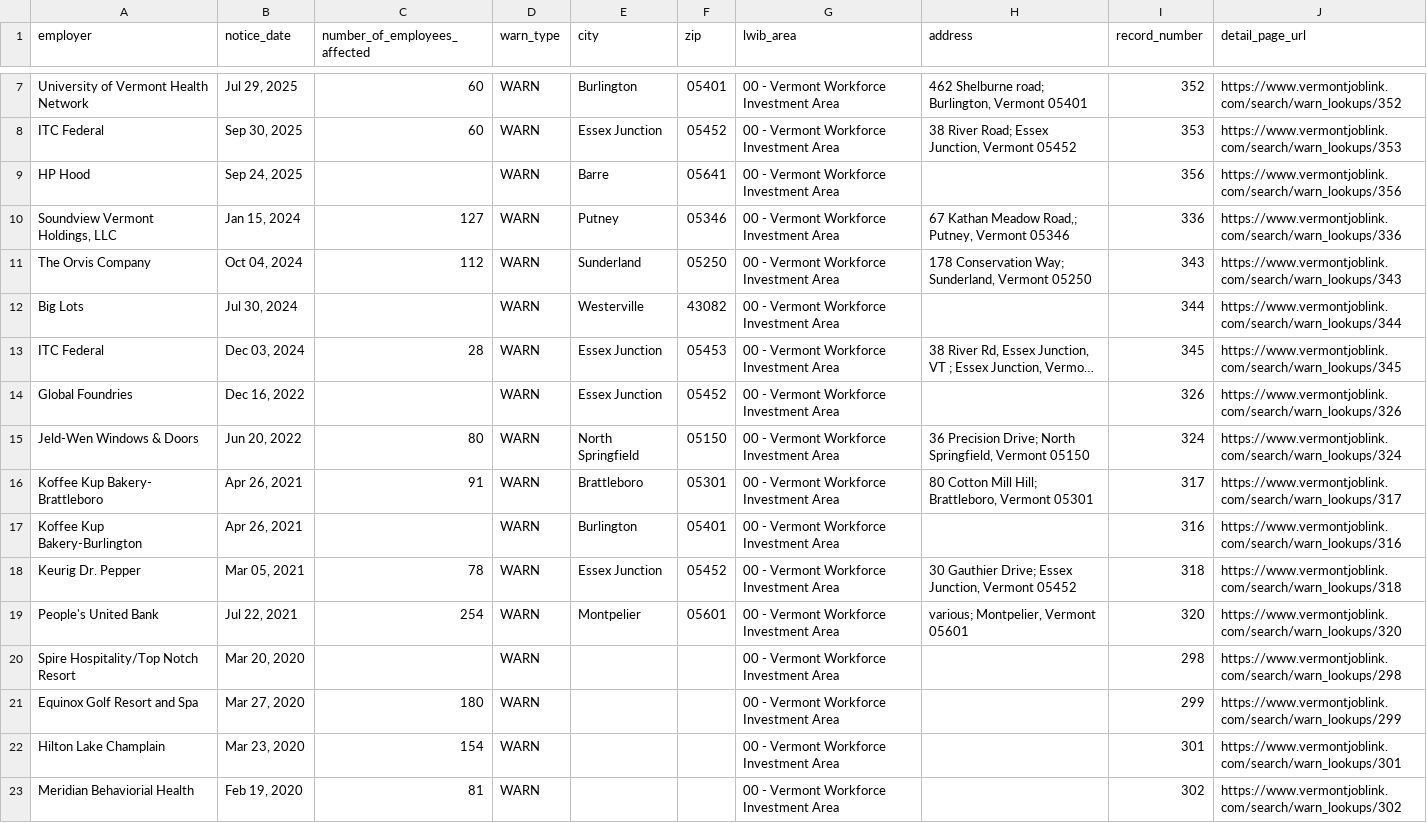
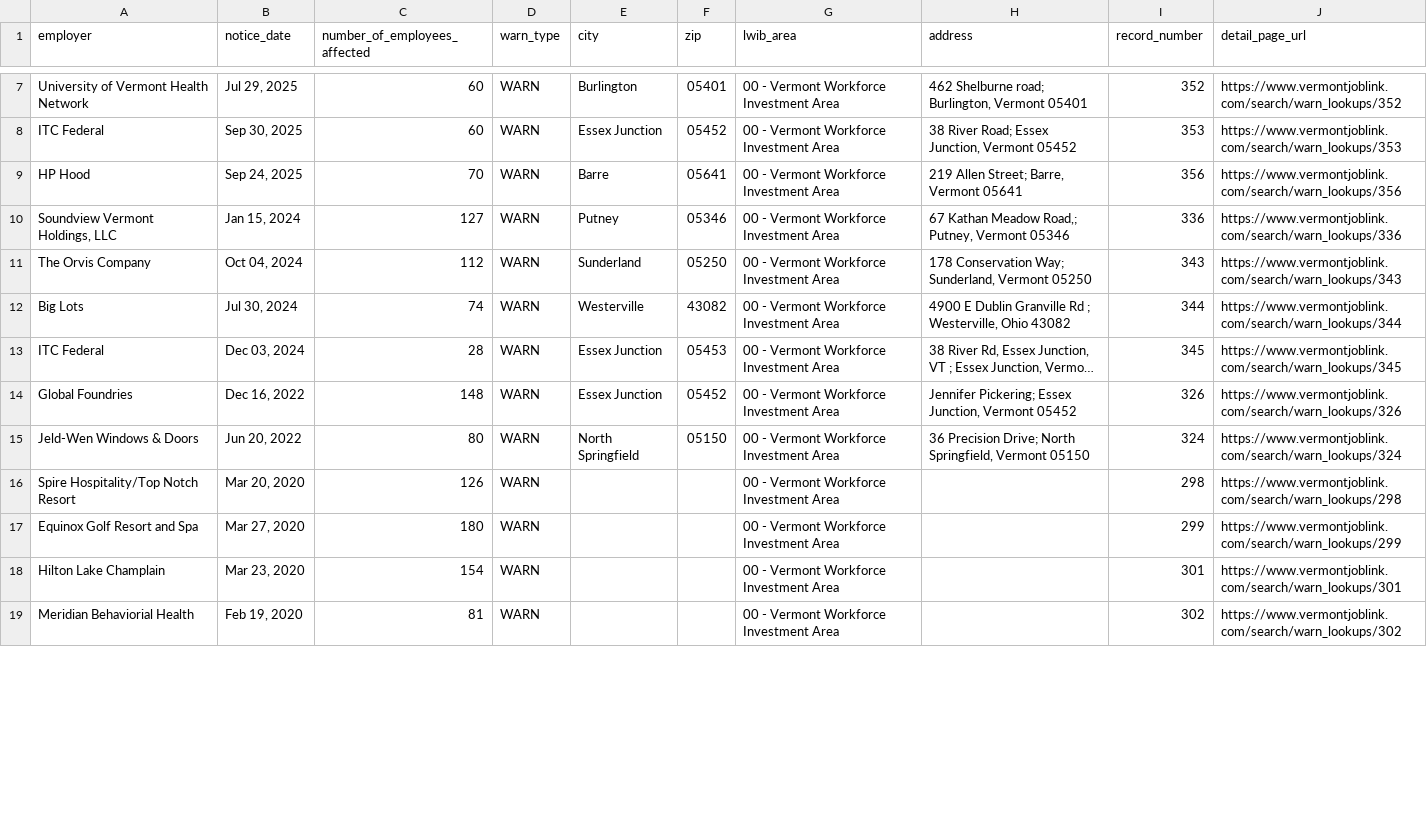
Before and after one commit to FTS-IE/github-actions-tut, a CSV file: data/vt.csv, drawn as a sheet; only a part is shown, gaps mark what is left out; long unchanged cells end in …; removed rows and columns are numbered as before the commit, all else as after; the diff covers the shown part only; the diff names each change by its address in the sheet, - before the commit and + after, or states it on an @@ line.

```diff
--- a/data/vt.csv
+++ b/data/vt.csv
-C9 (number_of_employees_affected): (empty)
+C9 (number_of_employees_affected): 70
-H9 (address): (empty)
+H9 (address): 219 Allen Street; Barre, Vermont 05641
-C12 (number_of_employees_affected): (empty)
+C12 (number_of_employees_affected): 74
-H12 (address): (empty)
+H12 (address): 4900 E Dublin Granville Rd ; Westerville, Ohio 43082
-C14 (number_of_employees_affected): (empty)
+C14 (number_of_employees_affected): 148
-H14 (address): (empty)
+H14 (address): Jennifer Pickering; Essex Junction, Vermont 05452
-row 16: Koffee Kup Bakery- Brattleboro | Apr 26, 2021 | 91 | WARN | Brattleboro | 05301 | 00 - Vermont Workforce Investment Area | 80 Cotton Mill Hill; Brattleboro, Vermont 05301 | 317 | https://www.vermontjoblink.com/search/warn_lookups/317
-row 17: Koffee Kup Bakery-Burlington | Apr 26, 2021 |  | WARN | Burlington | 05401 | 00 - Vermont Workforce Investment Area |  | 316 | https://www.vermontjoblink.com/search/warn_lookups/316
-row 18: Keurig Dr. Pepper | Mar 05, 2021 | 78 | WARN | Essex Junction | 05452 | 00 - Vermont Workforce Investment Area | 30 Gauthier Drive; Essex Junction, Vermont 05452 | 318 | https://www.vermontjoblink.com/search/warn_lookups/318
-row 19: People's United Bank | Jul 22, 2021 | 254 | WARN | Montpelier | 05601 | 00 - Vermont Workforce Investment Area | various; Montpelier, Vermont 05601 | 320 | https://www.vermontjoblink.com/search/warn_lookups/320
-C16 (number_of_employees_affected): (empty)
+C16 (number_of_employees_affected): 126
```
Also changed, not shown: 6 added rows, 3 removed rows and 22 edited cells elsewhere in this file, data/ks.csv, data/me.csv, 12 other files.
